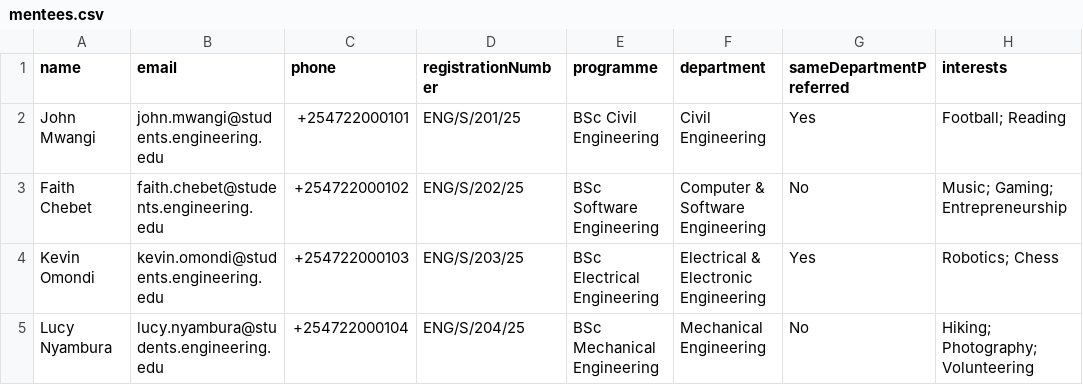
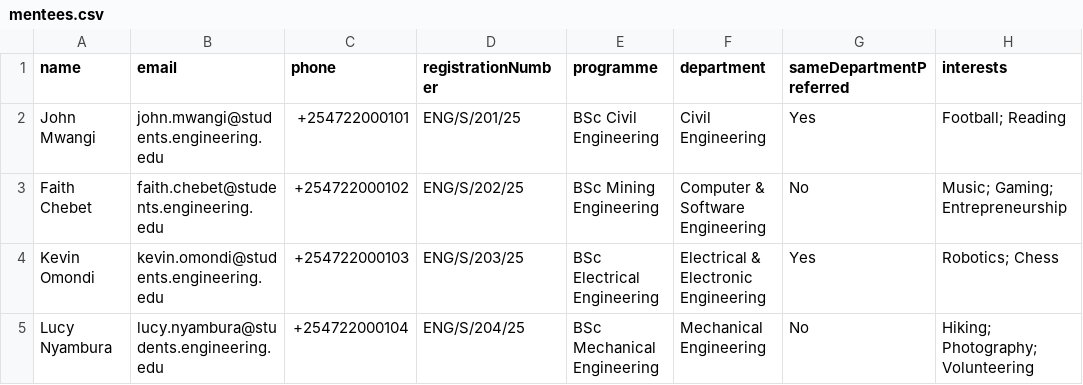
Before and after one commit to muwemindovie23-creator/mentorship-management-system-mod, a CSV file: sample-data/mentees.csv, drawn as a sheet.

Commit message:
Change programme for Faith Chebet
Updated Faith Chebet's programme from BSc Software Engineering to BSc Mining Engineering.

```diff
--- a/sample-data/mentees.csv
+++ b/sample-data/mentees.csv
@@ -2,3 +2,3 @@ name,email,phone,registrationNumber,programme,department,sameDepartmentPreferred
 John Mwangi,john.mwangi@students.engineering.edu,+254722000101,ENG/S/201/25,BSc Civil Engineering,Civil Engineering,Yes,Football; Reading
-Faith Chebet,faith.chebet@students.engineering.edu,+254722000102,ENG/S/202/25,BSc Software Engineering,Computer & Software Engineering,No,Music; Gaming; Entrepreneurship
+Faith Chebet,faith.chebet@students.engineering.edu,+254722000102,ENG/S/202/25,BSc Mining Engineering,Computer & Software Engineering,No,Music; Gaming; Entrepreneurship
 Kevin Omondi,kevin.omondi@students.engineering.edu,+254722000103,ENG/S/203/25,BSc Electrical Engineering,Electrical & Electronic Engineering,Yes,Robotics; Chess
```
